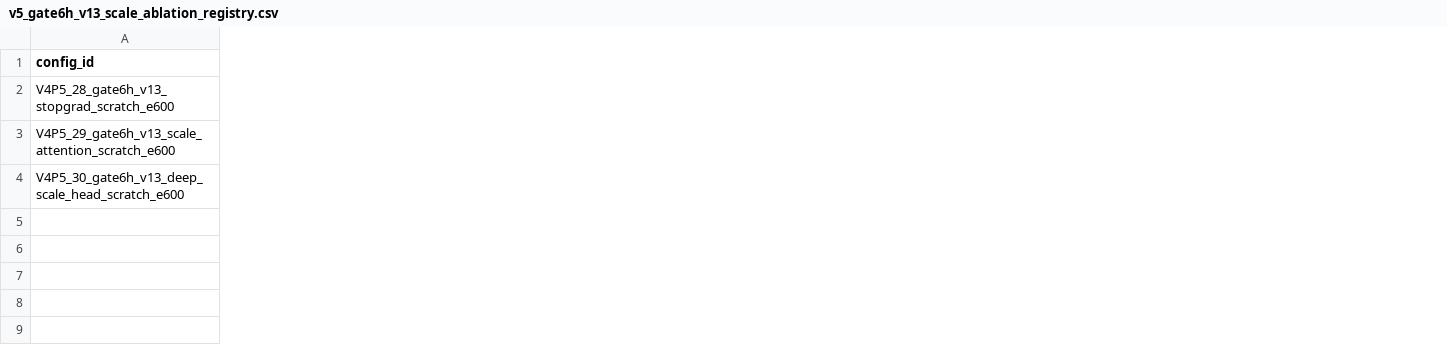
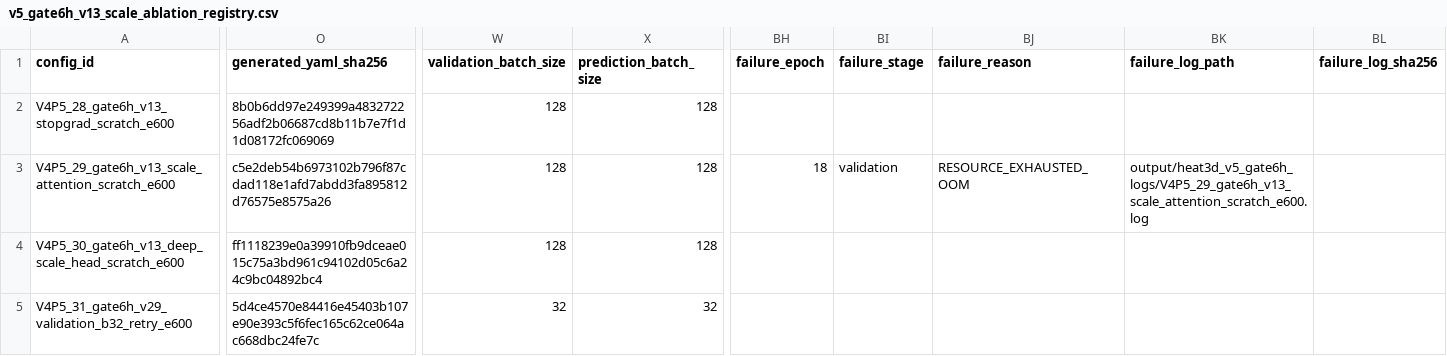
Before and after one commit to 133754144/heat3d-ic, a CSV file: configs/heat3d_v5/v5_gate6h_v13_scale_ablation_registry.csv, drawn as a sheet; only a part is shown, gaps mark what is left out; rows hold the shown columns only; the diff covers the shown part only; the diff names each change by its address in the sheet, - before the commit and + after, or states it on an @@ line.

Commit message:
Prepare Gate 6H V31 validation retry

```diff
--- a/configs/heat3d_v5/v5_gate6h_v13_scale_ablation_registry.csv
+++ b/configs/heat3d_v5/v5_gate6h_v13_scale_ablation_registry.csv
+column O (generated_yaml_sha256), rows 2-4: 8b0b6dd97e249399a483272256adf2b06687cd8b11b7e7f1d1d08172fc069069 | c5e2deb54b6973102b796f87cdad118e1afd7abdd3fa895812d76575e8575a26 | ff1118239e0a39910fb9dceae015c75a3bd961c94102d05c6a24c9bc04892bc4
+column W (validation_batch_size), rows 2-4: all 128
+column X (prediction_batch_size), rows 2-4: all 128
+column BH (failure_epoch), row 3: 18
+column BI (failure_stage), row 3: validation
+column BJ (failure_reason), row 3: RESOURCE_EXHAUSTED_OOM
+column BK (failure_log_path), row 3: output/heat3d_v5_gate6h_logs/V4P5_29_gate6h_v13_scale_attention_scratch_e600.log
+column BL (failure_log_sha256), empty
+row 5: V4P5_31_gate6h_v29_validation_b32_retry_e600 | 5d4ce4570e84416e45403b107e90e393c5f6fec165c62ce064ac668dbc24fe7c | 32 | 32
```
Also changed, not shown: 1 added column and 3 edited cells elsewhere in this file, 3 other files.
